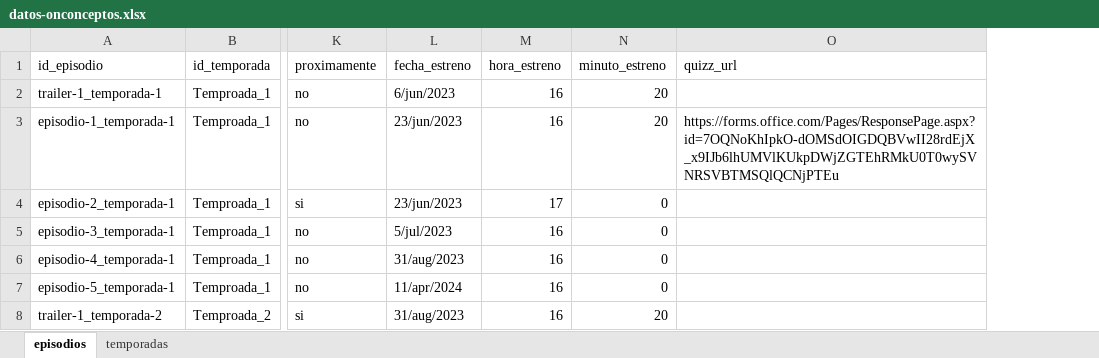
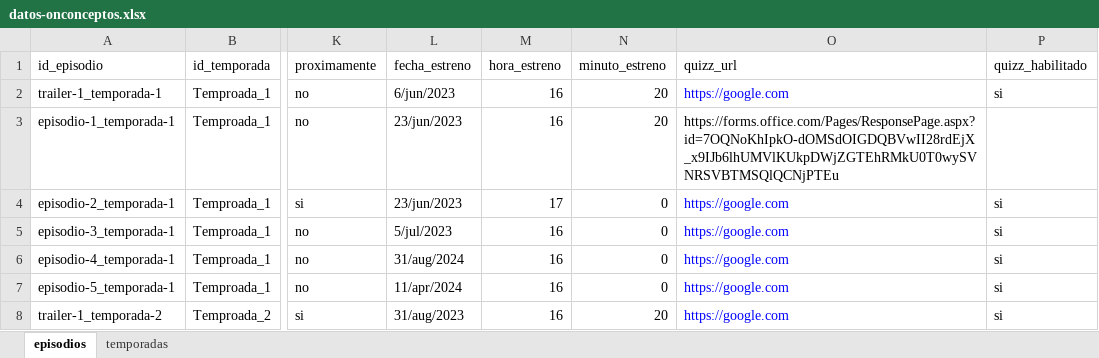
Before and after one commit to Angellomon/onco-ceptos, an Excel workbook: public/datos-onconceptos.xlsx, sheet episodios, drawn as a sheet; only a part is shown, gaps mark what is left out; values as stored, in another font and other column widths than the file's, no borders; the diff names each change by its address in the sheet, - before the commit and + after, or states it on an @@ line.

Commit message:
chore: update dummy db

```diff
--- a/public/datos-onconceptos.xlsx (sheet episodios)
+++ b/public/datos-onconceptos.xlsx (sheet episodios)
+column P (quizz_habilitado), rows 2-8: si |  | si | si | si | si | si
-O2 (quizz_url): (empty)
+O2 (quizz_url): https://google.com
-O4:O8 (quizz_url): (empty)
+O4:O8 (quizz_url): https://google.com
-L6 (fecha_estreno): 31/aug/2023
+L6 (fecha_estreno): 31/aug/2024
```
